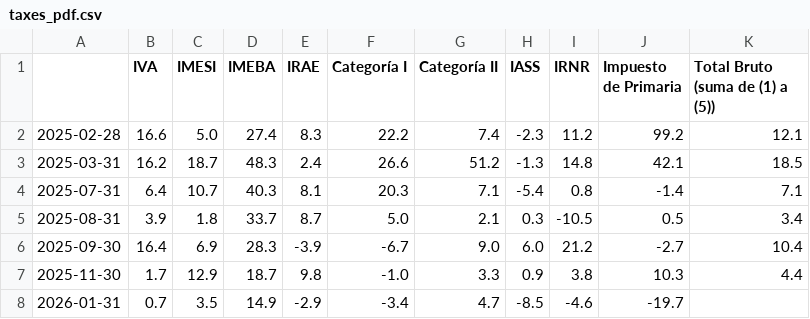
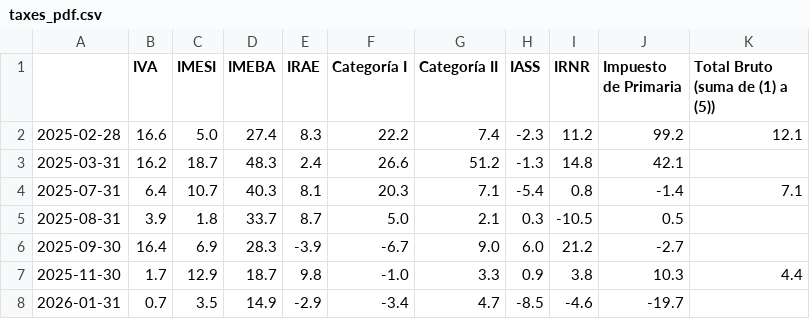
Before and after one commit to rxavier/econuy-extras, a CSV file: econuy_extras/retrieval/taxes_pdf.csv, drawn as a sheet.

Commit message:
Commit from GitHub Actions (taxes_pdf)

```diff
--- a/econuy_extras/retrieval/taxes_pdf.csv
+++ b/econuy_extras/retrieval/taxes_pdf.csv
@@ -2,6 +2,6 @@
 2025-02-28,16.6,5.0,27.4,8.3,22.2,7.4,-2.3,11.2,99.2,12.1
-2025-03-31,16.2,18.7,48.3,2.4,26.6,51.2,-1.3,14.8,42.1,18.5
+2025-03-31,16.2,18.7,48.3,2.4,26.6,51.2,-1.3,14.8,42.1,
 2025-07-31,6.4,10.7,40.3,8.1,20.3,7.1,-5.4,0.8,-1.4,7.1
-2025-08-31,3.9,1.8,33.7,8.7,5.0,2.1,0.3,-10.5,0.5,3.4
-2025-09-30,16.4,6.9,28.3,-3.9,-6.7,9.0,6.0,21.2,-2.7,10.4
+2025-08-31,3.9,1.8,33.7,8.7,5.0,2.1,0.3,-10.5,0.5,
+2025-09-30,16.4,6.9,28.3,-3.9,-6.7,9.0,6.0,21.2,-2.7,
 2025-11-30,1.7,12.9,18.7,9.8,-1.0,3.3,0.9,3.8,10.3,4.4
```
